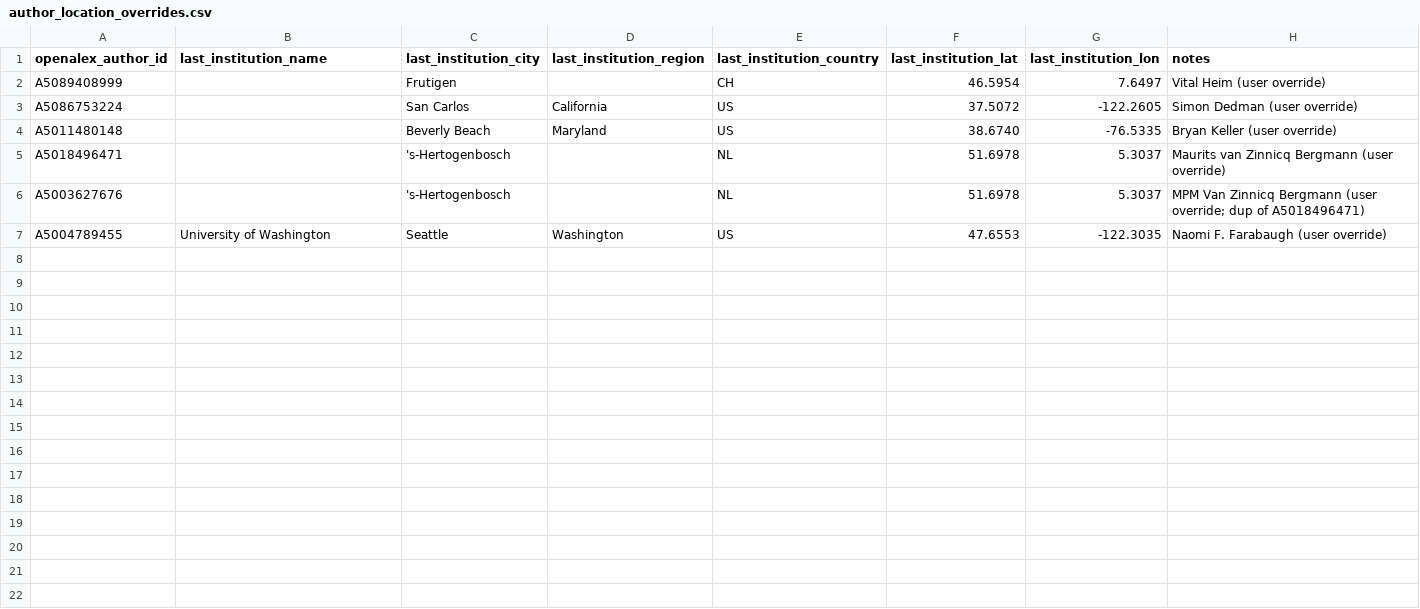
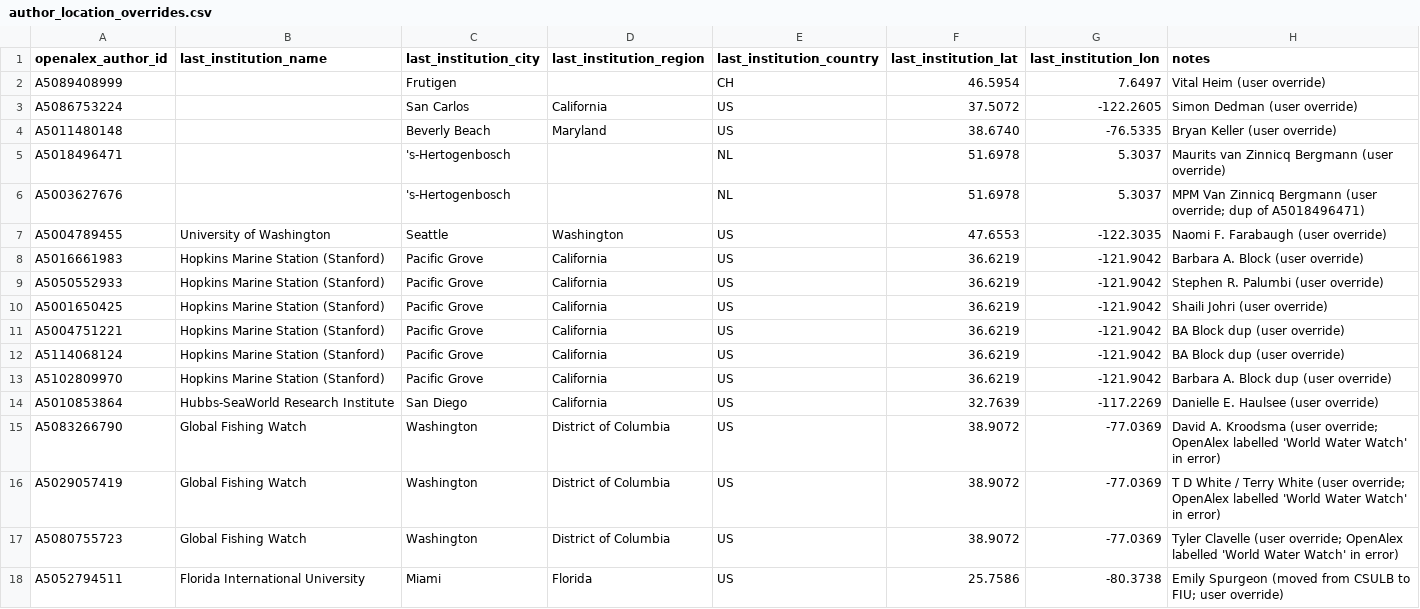
Before and after one commit to SimonDedman/elasmo_analyses, a CSV file: outputs/author_location_overrides.csv, drawn as a sheet; only a part is shown; the diff covers the shown part only; the diff names each change by its address in the sheet, - before the commit and + after, or states it on an @@ line.

```diff
--- a/outputs/author_location_overrides.csv
+++ b/outputs/author_location_overrides.csv
+row 8: A5016661983 | Hopkins Marine Station (Stanford) | Pacific Grove | California | US | 36.6219 | -121.9042 | Barbara A. Block (user override)
+row 9: A5050552933 | Hopkins Marine Station (Stanford) | Pacific Grove | California | US | 36.6219 | -121.9042 | Stephen R. Palumbi (user override)
+row 10: A5001650425 | Hopkins Marine Station (Stanford) | Pacific Grove | California | US | 36.6219 | -121.9042 | Shaili Johri (user override)
+row 11: A5004751221 | Hopkins Marine Station (Stanford) | Pacific Grove | California | US | 36.6219 | -121.9042 | BA Block dup (user override)
+row 12: A5114068124 | Hopkins Marine Station (Stanford) | Pacific Grove | California | US | 36.6219 | -121.9042 | BA Block dup (user override)
+row 13: A5102809970 | Hopkins Marine Station (Stanford) | Pacific Grove | California | US | 36.6219 | -121.9042 | Barbara A. Block dup (user override)
+row 14: A5010853864 | Hubbs-SeaWorld Research Institute | San Diego | California | US | 32.7639 | -117.2269 | Danielle E. Haulsee (user override)
+row 15: A5083266790 | Global Fishing Watch | Washington | District of Columbia | US | 38.9072 | -77.0369 | David A. Kroodsma (user override; OpenAlex labelled 'World Water Watch' in error)
+row 16: A5029057419 | Global Fishing Watch | Washington | District of Columbia | US | 38.9072 | -77.0369 | T D White / Terry White (user override; OpenAlex labelled 'World Water Watch' in error)
+row 17: A5080755723 | Global Fishing Watch | Washington | District of Columbia | US | 38.9072 | -77.0369 | Tyler Clavelle (user override; OpenAlex labelled 'World Water Watch' in error)
+row 18: A5052794511 | Florida International University | Miami | Florida | US | 25.7586 | -80.3738 | Emily Spurgeon (moved from CSULB to FIU; user override)
```
Also changed, not shown: 11 added rows elsewhere in this file, 44 other files.
